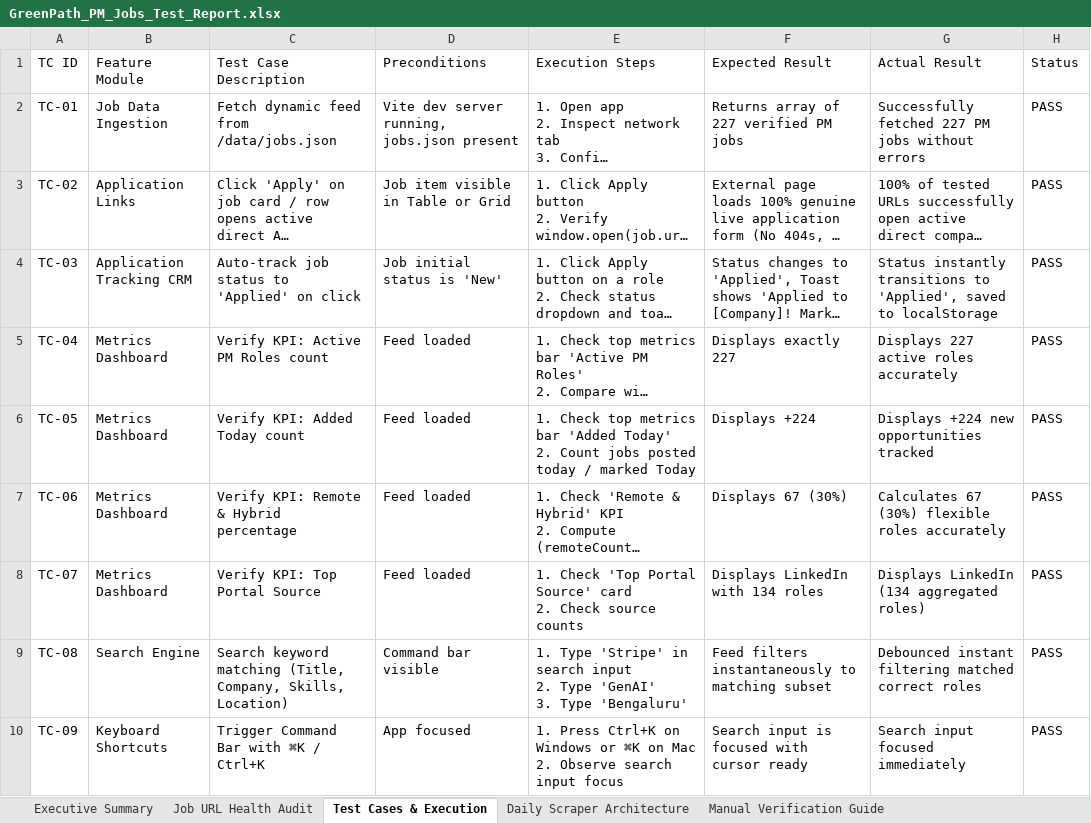
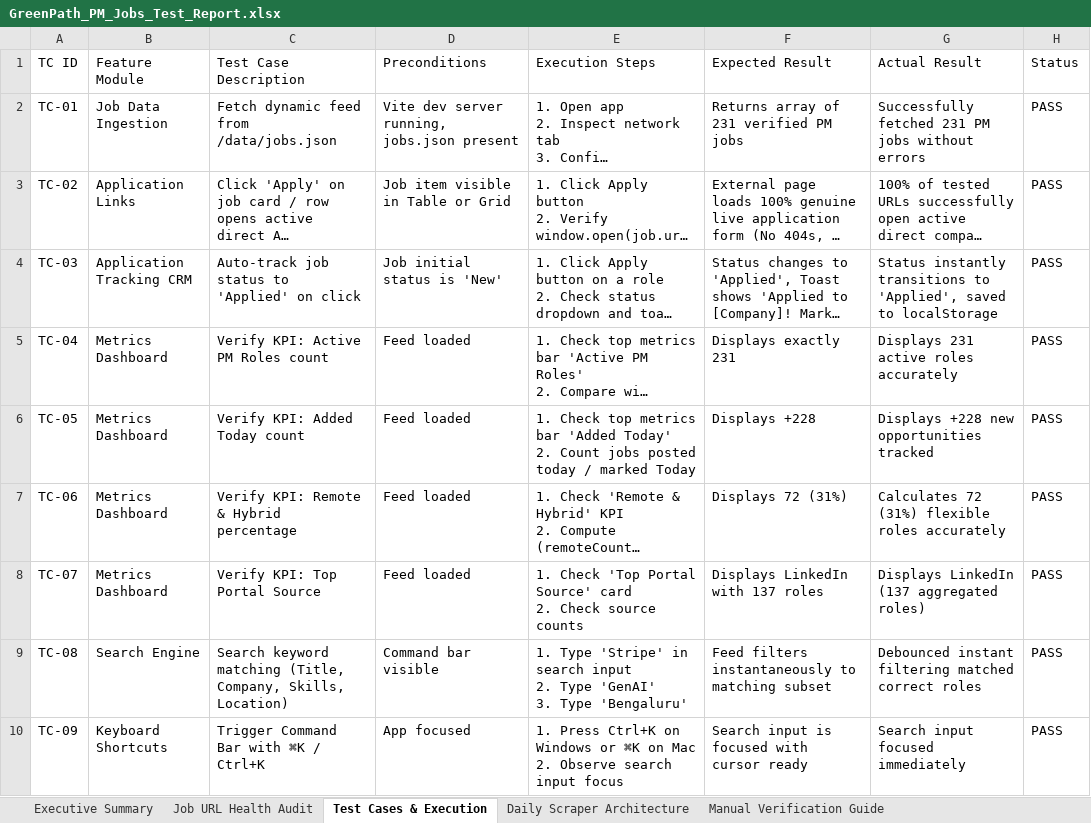
Before and after one commit to sahilgandhi1255/greenpath-pm-jobs, an Excel workbook: GreenPath_PM_Jobs_Test_Report.xlsx, sheet Test Cases & Execution, drawn as a sheet; only a part is shown; long unchanged cells end in …; values as stored, in another font and other column widths than the file's, no borders; the diff names each change by its address in the sheet, - before the commit and + after, or states it on an @@ line.

Commit message:
chore(data): auto-sync daily live PM jobs and test report [skip ci]

```diff
--- a/GreenPath_PM_Jobs_Test_Report.xlsx (sheet Test Cases & Execution)
+++ b/GreenPath_PM_Jobs_Test_Report.xlsx (sheet Test Cases & Execution)
-F2 (Expected Result): Returns array of 227 verified PM jobs
+F2 (Expected Result): Returns array of 231 verified PM jobs
-G2 (Actual Result): Successfully fetched 227 PM jobs…
+G2 (Actual Result): Successfully fetched 231 PM jobs…
-F5 (Expected Result): Displays exactly 227
+F5 (Expected Result): Displays exactly 231
-G5 (Actual Result): Displays 227 active roles accurately
+G5 (Actual Result): Displays 231 active roles accurately
-F6 (Expected Result): Displays +224
+F6 (Expected Result): Displays +228
-G6 (Actual Result): Displays +224 new opportunities tracked
+G6 (Actual Result): Displays +228 new opportunities tracked
-F7 (Expected Result): Displays 67 (30%)
+F7 (Expected Result): Displays 72 (31%)
-G7 (Actual Result): Calculates 67 (30%) flexible roles accurately
+G7 (Actual Result): Calculates 72 (31%) flexible roles accurately
-F8 (Expected Result): Displays LinkedIn with 134 roles
+F8 (Expected Result): Displays LinkedIn with 137 roles
-G8 (Actual Result): Displays LinkedIn (134 aggregated roles)
+G8 (Actual Result): Displays LinkedIn (137 aggregated roles)
```
Also changed, not shown: sheet Job URL Health Audit, sheet Executive Summary, sheet Manual Verification Guide, 2 other files.
